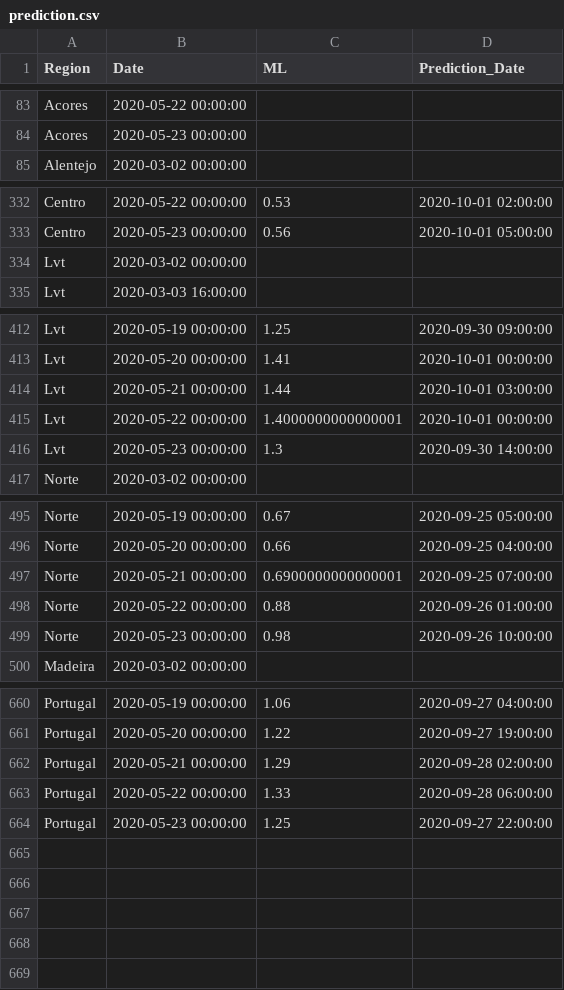
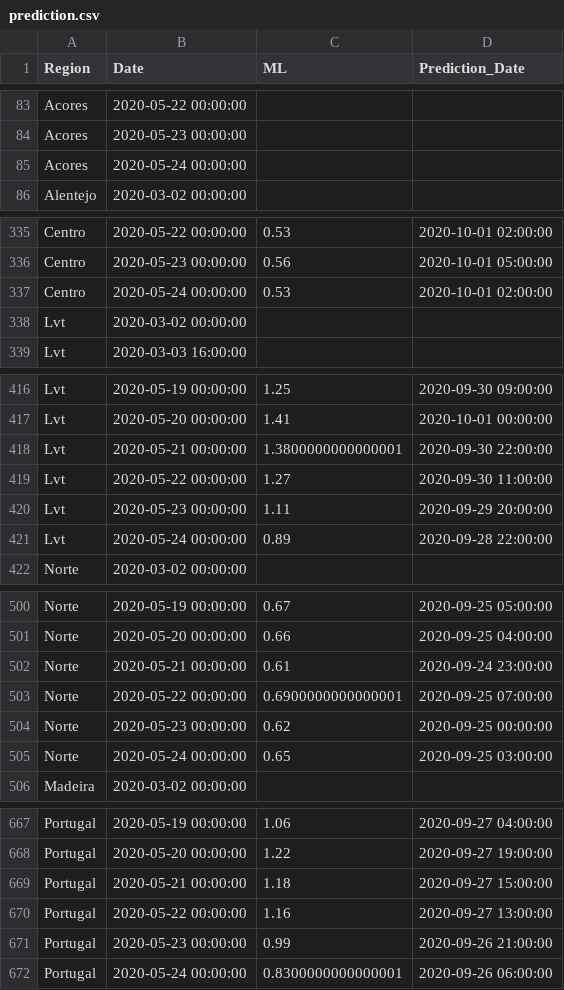
Before and after one commit to builduplabs/covid-countdown, a CSV file: src/data/prediction.csv, drawn as a sheet; only a part is shown, gaps mark what is left out; the diff covers the shown part only.

Commit message:
data update 20200524

```diff
--- a/src/data/prediction.csv
+++ b/src/data/prediction.csv
@@ -84,2 +84,3 @@ Acores,2020-05-22 00:00:00,,
 Acores,2020-05-23 00:00:00,,
+Acores,2020-05-24 00:00:00,,
 Alentejo,2020-03-02 00:00:00,,
@@ -333,2 +336,3 @@ Centro,2020-05-22 00:00:00,0.53,2020-10-01 02:00:00
 Centro,2020-05-23 00:00:00,0.56,2020-10-01 05:00:00
+Centro,2020-05-24 00:00:00,0.53,2020-10-01 02:00:00
 Lvt,2020-03-02 00:00:00,,
@@ -413,5 +417,6 @@ Lvt,2020-05-19 00:00:00,1.25,2020-09-30 09:00:00
 Lvt,2020-05-20 00:00:00,1.41,2020-10-01 00:00:00
-Lvt,2020-05-21 00:00:00,1.44,2020-10-01 03:00:00
-Lvt,2020-05-22 00:00:00,1.4000000000000001,2020-10-01 00:00:00
-Lvt,2020-05-23 00:00:00,1.3,2020-09-30 14:00:00
+Lvt,2020-05-21 00:00:00,1.3800000000000001,2020-09-30 22:00:00
+Lvt,2020-05-22 00:00:00,1.27,2020-09-30 11:00:00
+Lvt,2020-05-23 00:00:00,1.11,2020-09-29 20:00:00
+Lvt,2020-05-24 00:00:00,0.89,2020-09-28 22:00:00
 Norte,2020-03-02 00:00:00,,
@@ -496,5 +501,6 @@ Norte,2020-05-19 00:00:00,0.67,2020-09-25 05:00:00
 Norte,2020-05-20 00:00:00,0.66,2020-09-25 04:00:00
-Norte,2020-05-21 00:00:00,0.6900000000000001,2020-09-25 07:00:00
-Norte,2020-05-22 00:00:00,0.88,2020-09-26 01:00:00
-Norte,2020-05-23 00:00:00,0.98,2020-09-26 10:00:00
+Norte,2020-05-21 00:00:00,0.61,2020-09-24 23:00:00
+Norte,2020-05-22 00:00:00,0.6900000000000001,2020-09-25 07:00:00
+Norte,2020-05-23 00:00:00,0.62,2020-09-25 00:00:00
+Norte,2020-05-24 00:00:00,0.65,2020-09-25 03:00:00
 Madeira,2020-03-02 00:00:00,,
@@ -661,4 +668,5 @@ Portugal,2020-05-19 00:00:00,1.06,2020-09-27 04:00:00
 Portugal,2020-05-20 00:00:00,1.22,2020-09-27 19:00:00
-Portugal,2020-05-21 00:00:00,1.29,2020-09-28 02:00:00
-Portugal,2020-05-22 00:00:00,1.33,2020-09-28 06:00:00
-Portugal,2020-05-23 00:00:00,1.25,2020-09-27 22:00:00
+Portugal,2020-05-21 00:00:00,1.18,2020-09-27 15:00:00
+Portugal,2020-05-22 00:00:00,1.16,2020-09-27 13:00:00
+Portugal,2020-05-23 00:00:00,0.99,2020-09-26 21:00:00
+Portugal,2020-05-24 00:00:00,0.8300000000000001,2020-09-26 06:00:00
```
Also changed, not shown: 3 added rows elsewhere in this file, src/data/cases.csv.
